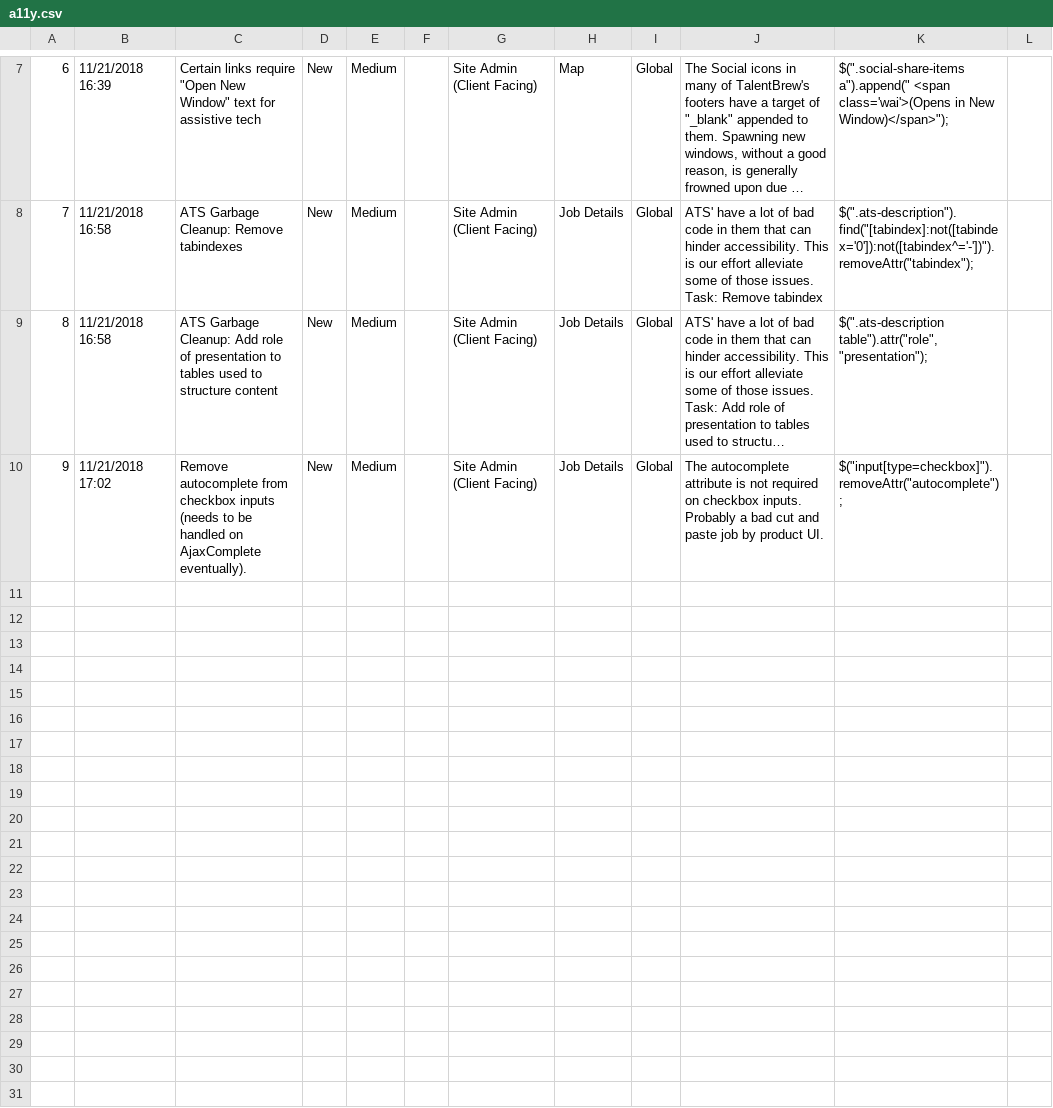
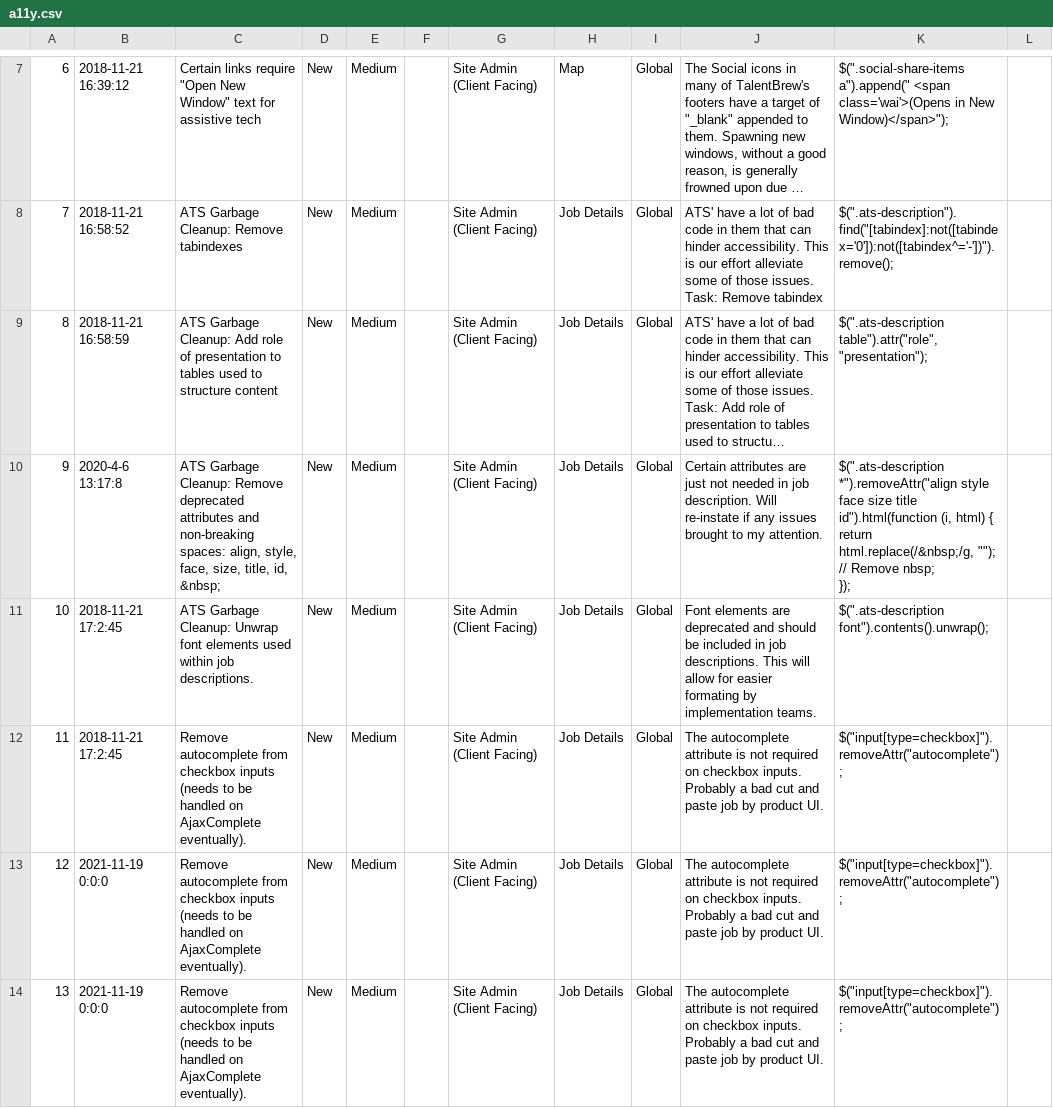
Before and after one commit to radancyco/magicbullet, a CSV file: _data/a11y.csv, drawn as a sheet; only a part is shown, gaps mark what is left out; long unchanged cells end in …; addresses are those after the commit; ↵ is a line break in a cell; the diff covers the shown part only; the diff names each change by its address in the sheet, - before the commit and + after, or states it on an @@ line.

```diff
--- a/_data/a11y.csv
+++ b/_data/a11y.csv
-B7: 11/21/2018 16:39
+B7: 2018-11-21 16:39:12
-B8: 11/21/2018 16:58
+B8: 2018-11-21 16:58:52
-K8: $(".ats-description").find("[tabindex]:not([tabindex='0']):not([tabindex^='-'])").removeAttr("tabindex");
+K8: $(".ats-description").find("[tabindex]:not([tabindex='0']):not([tabindex^='-'])").remove();
-B9: 11/21/2018 16:58
+B9: 2018-11-21 16:58:59
+row 10: 9 | 2020-4-6 13:17:8 | ATS Garbage Cleanup: Remove deprecated attributes and non-breaking spaces: align, style, face, size, title, id, &nbsp; | New | Medium |  | Site Admin (Client Facing) | Job Details | Global | Certain attributes are just not needed in job description. Will re-instate if any issues brought to my attention. | $(".ats-description *").removeAttr("align style face size title id").html(function (i, html) { ↵ return html.replace(/&nbsp;/g, ""); // Remove nbsp; ↵ });
+row 11: 10 | 2018-11-21 17:2:45 | ATS Garbage Cleanup: Unwrap font elements used within job descriptions. | New | Medium |  | Site Admin (Client Facing) | Job Details | Global | Font elements are deprecated and should be included in job descriptions. This will allow for easier formating by implementation teams. | $(".ats-description font").contents().unwrap();
@@ column A renumbered in row 12 @@
-B12: 11/21/2018 17:02
+B12: 2018-11-21 17:2:45
+row 13: 12 | 2021-11-19 0:0:0 | Remove autocomplete from checkbox inputs (needs to be handled on AjaxComplete eventually). | New | Medium |  | Site Admin (Client Facing) | Job Details | Global | The autocomplete attribute is not required on checkbox inputs. Probably a bad cut and paste job by product UI. | $("input[type=checkbox]").removeAttr("autocomplete");
+row 14: 13 | 2021-11-19 0:0:0 | Remove autocomplete from checkbox inputs (needs to be handled on AjaxComplete eventually). | New | Medium |  | Site Admin (Client Facing) | Job Details | Global | The autocomplete attribute is not required on checkbox inputs. Probably a bad cut and paste job by product UI. | $("input[type=checkbox]").removeAttr("autocomplete");
```
Also changed, not shown: 1 added row, 1 removed row and 9 edited cells elsewhere in this file, 8 other files.
